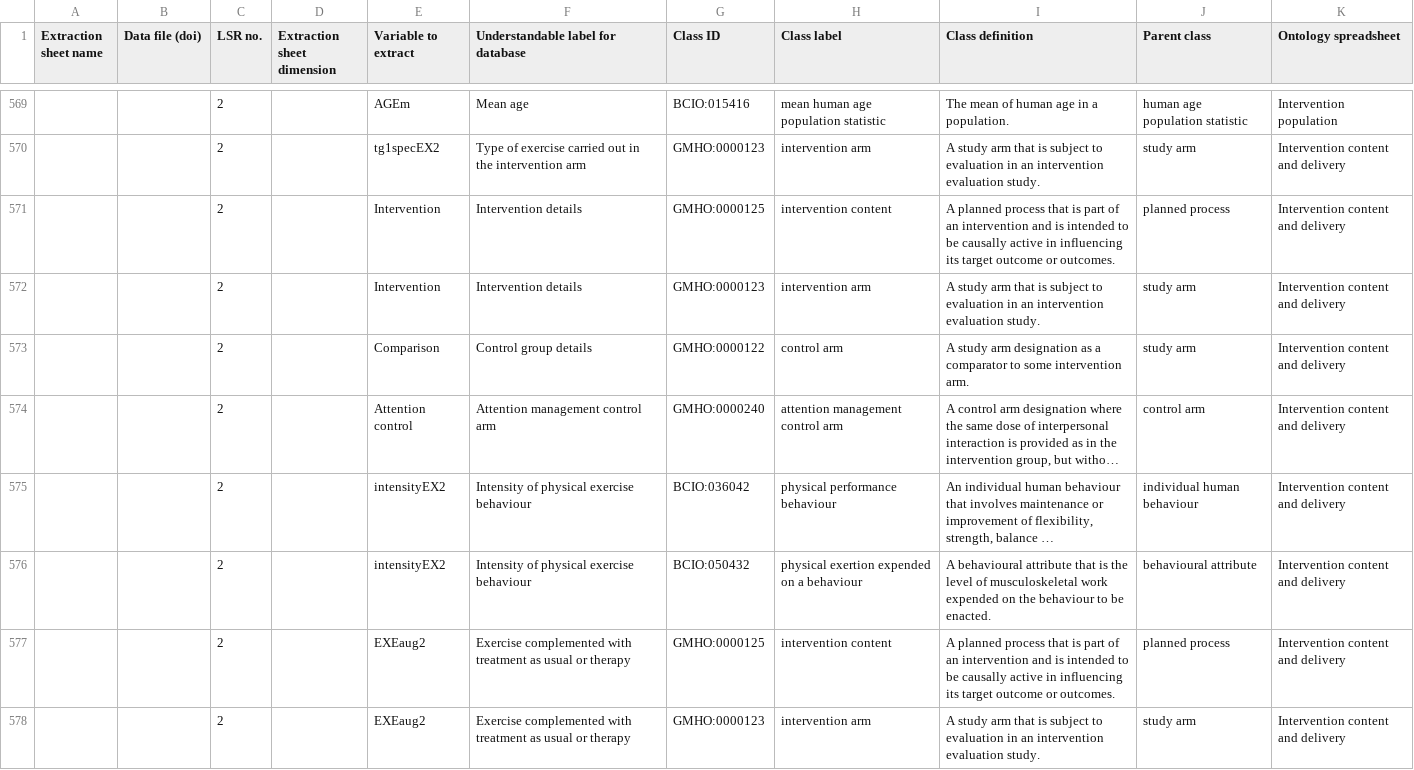
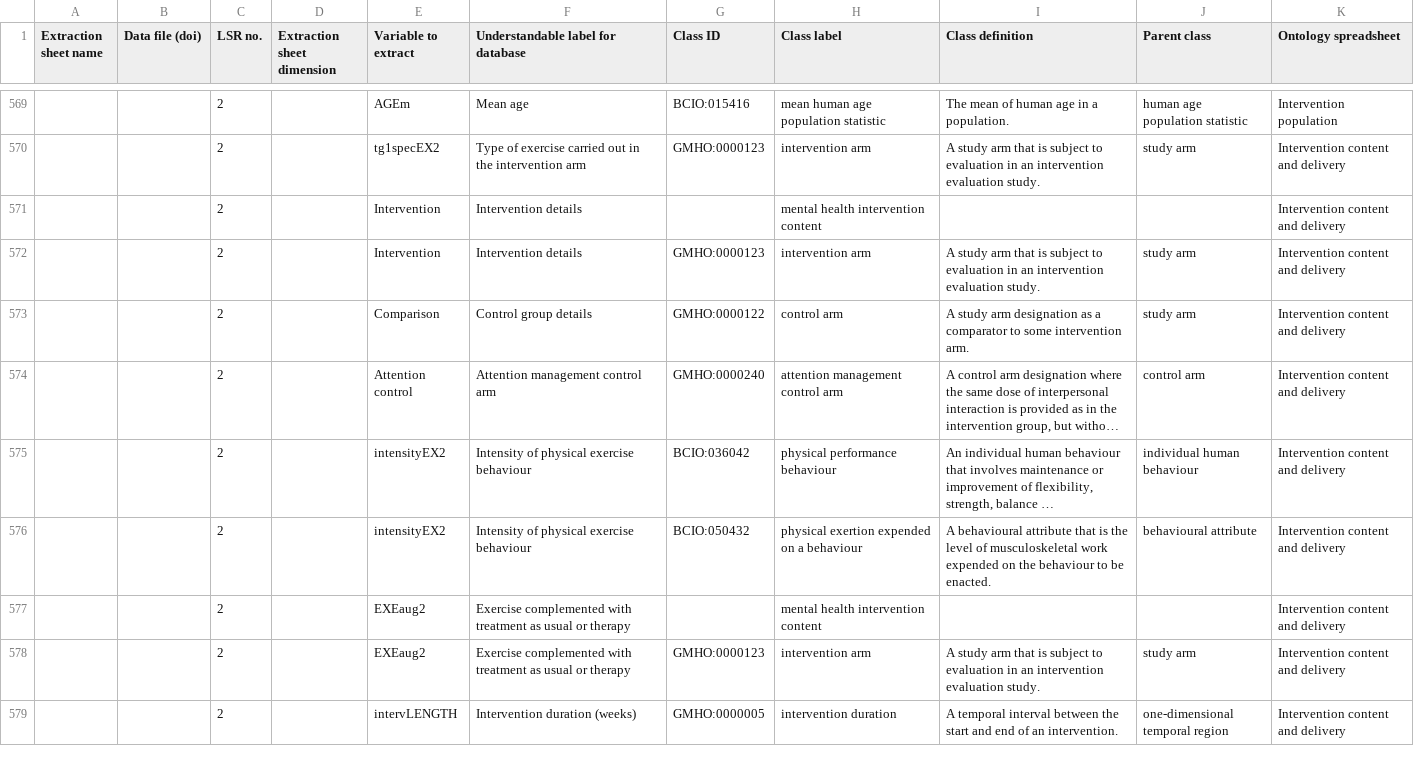
Before and after one commit to galenos-project/mental-health-ontology, a CSV file: Mapping to LSRs/Mental Health Ontology mapping to LSRs.csv, drawn as a sheet; only a part is shown, gaps mark what is left out; the shorter side is filled out with more unchanged rows; long unchanged cells end in …; the diff names each change by its address in the sheet, - before the commit and + after, or states it on an @@ line.

```diff
--- a/Mapping to LSRs/Mental Health Ontology mapping to LSRs.csv
+++ b/Mapping to LSRs/Mental Health Ontology mapping to LSRs.csv
-G571 (Class ID): GMHO:0000125
+G571 (Class ID): (empty)
-H571 (Class label): intervention content
+H571 (Class label): mental health intervention content
-I571 (Class definition): A planned process that is part of an intervention and is intended to be causally active in influencing its target outcome or outcomes.
+I571 (Class definition): (empty)
-J571 (Parent class): planned process
+J571 (Parent class): (empty)
-G577 (Class ID): GMHO:0000125
+G577 (Class ID): (empty)
-H577 (Class label): intervention content
+H577 (Class label): mental health intervention content
-I577 (Class definition): A planned process that is part of an intervention and is intended to be causally active in influencing its target outcome or outcomes.
+I577 (Class definition): (empty)
-J577 (Parent class): planned process
+J577 (Parent class): (empty)
```
